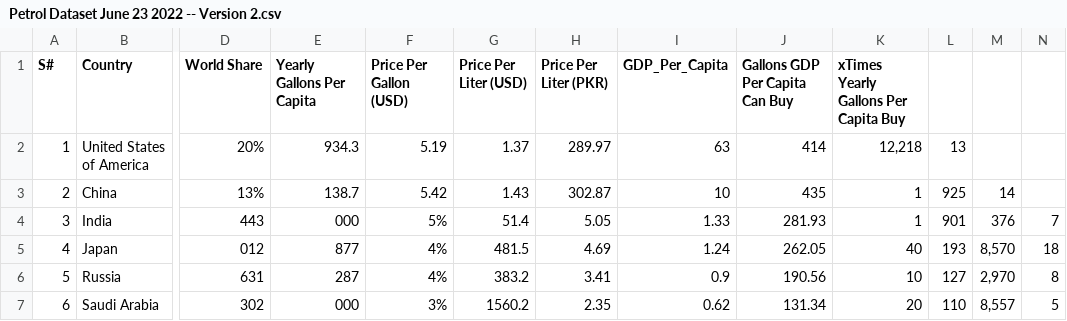
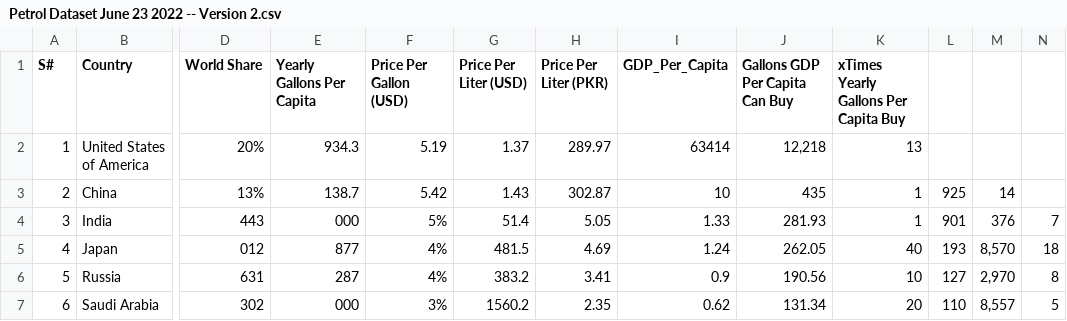
Before and after one commit to JayceJeff/3179A2, a CSV file: 3179A2/data/Petrol Dataset June 23 2022 -- Version 2.csv, drawn as a sheet; only a part is shown, gaps mark what is left out; the diff names each change by its address in the sheet, - before the commit and + after, or states it on an @@ line.

Commit message:
Update Petrol Dataset June 23 2022 -- Version 2.csv

```diff
--- a/3179A2/data/Petrol Dataset June 23 2022 -- Version 2.csv
+++ b/3179A2/data/Petrol Dataset June 23 2022 -- Version 2.csv
-I2 (GDP_Per_Capita): 63
+I2 (GDP_Per_Capita): 63414
-J2 (Gallons GDP Per Capita Can Buy): 414
+J2 (Gallons GDP Per Capita Can Buy): 12,218
-K2: 12,218
+K2: 13
-L2: 13
+L2: (empty)
```
